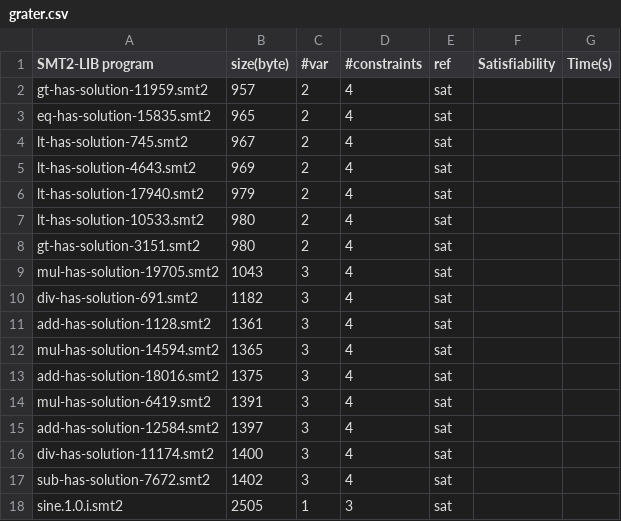
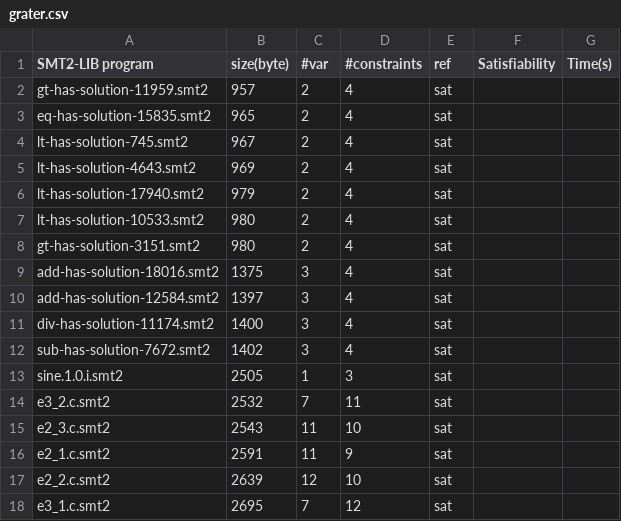
Before and after one commit to stagesat-solver/stagesat, a CSV file: experiment/grater.csv, drawn as a sheet; only a part is shown; the shorter side is filled out with more unchanged rows; the diff names each change by its address in the sheet, - before the commit and + after, or states it on an @@ line.

```diff
--- a/experiment/grater.csv
+++ b/experiment/grater.csv
-row 9: mul-has-solution-19705.smt2 | 1043 | 3 | 4 | sat
-row 10: div-has-solution-691.smt2 | 1182 | 3 | 4 | sat
-row 11: add-has-solution-1128.smt2 | 1361 | 3 | 4 | sat
-row 12: mul-has-solution-14594.smt2 | 1365 | 3 | 4 | sat
-row 14: mul-has-solution-6419.smt2 | 1391 | 3 | 4 | sat
```
Also changed, not shown: 5 other files.
